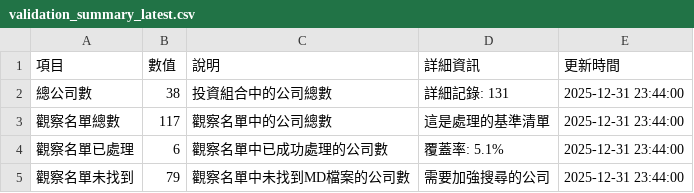
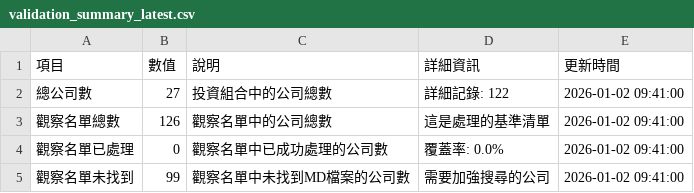
Before and after one commit to wenchiehlee/GoogleSearch, a CSV file: data/reports/validation_summary_latest.csv, drawn as a sheet.

```diff
--- a/data/reports/validation_summary_latest.csv
+++ b/data/reports/validation_summary_latest.csv
@@ -1,5 +1,5 @@
 項目,數值,說明,詳細資訊,更新時間
-總公司數,38,投資組合中的公司總數,詳細記錄: 131,2025-12-31 23:44:00
-觀察名單總數,117,觀察名單中的公司總數,這是處理的基準清單,2025-12-31 23:44:00
-觀察名單已處理,6,觀察名單中已成功處理的公司數,覆蓋率: 5.1%,2025-12-31 23:44:00
-觀察名單未找到,79,觀察名單中未找到MD檔案的公司數,需要加強搜尋的公司,2025-12-31 23:44:00
+總公司數,27,投資組合中的公司總數,詳細記錄: 122,2026-01-02 09:41:00
+觀察名單總數,126,觀察名單中的公司總數,這是處理的基準清單,2026-01-02 09:41:00
+觀察名單已處理,0,觀察名單中已成功處理的公司數,覆蓋率: 0.0%,2026-01-02 09:41:00
+觀察名單未找到,99,觀察名單中未找到MD檔案的公司數,需要加強搜尋的公司,2026-01-02 09:41:00
```
Also changed, not shown: data/reports/factset_detailed_report_latest.csv, data/reports/factset_portfolio_summary_latest.csv, 4 other files.
